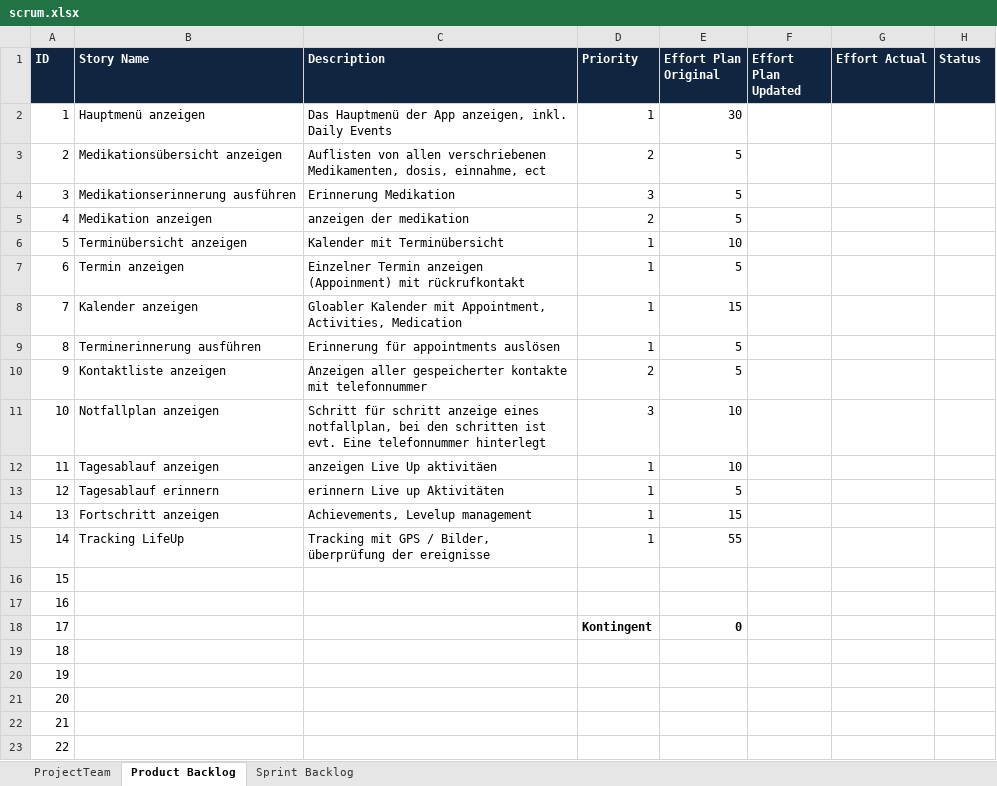
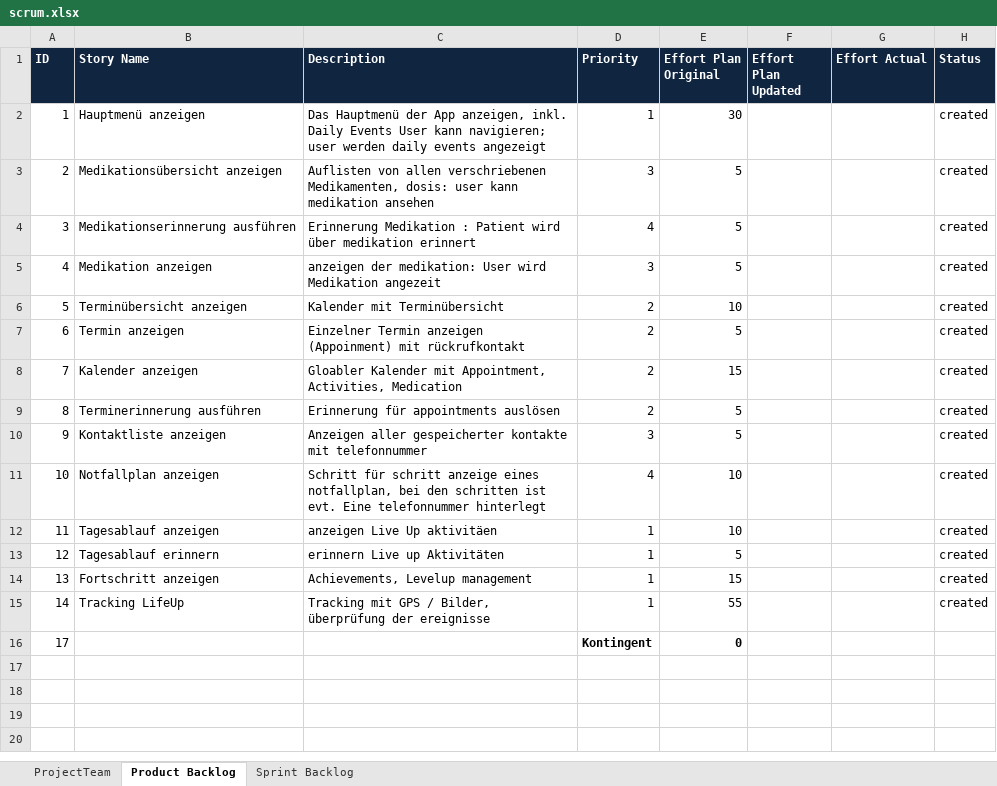
Before and after one commit to shylux/ch.bfh.bti7081.s2015.rot, an Excel workbook: doc/task10/scrum.xlsx, sheet Product Backlog, drawn as a sheet; values as stored, in another font and other column widths than the file's, no borders; the diff names each change by its address in the sheet, - before the commit and + after, or states it on an @@ line.

Commit message:
updated priority of backlog

```diff
--- a/doc/task10/scrum.xlsx (sheet Product Backlog)
+++ b/doc/task10/scrum.xlsx (sheet Product Backlog)
-C2 (Description): …Daily Events
+C2 (Description): …Daily Events User kann navigieren; user werden daily events angezeigt
-H2:H15 (Status): (empty)
+H2:H15 (Status): created
-C3 (Description): …verschriebenen Medikamenten, dosis, einnahme, ect
+C3 (Description): …verschriebenen Medikamenten, dosis: user kann medikation ansehen
-D3 (Priority): 2
+D3 (Priority): 3
-C4 (Description): Erinnerung Medikation
+C4 (Description): Erinnerung Medikation : Patient wird über medikation erinnert
-D4 (Priority): 3
+D4 (Priority): 4
-C5 (Description): anzeigen der medikation
+C5 (Description): anzeigen der medikation: User wird Medikation angezeit
-D5 (Priority): 2
+D5 (Priority): 3
-D6:D9 (Priority): 1
+D6:D9 (Priority): 2
-D10 (Priority): 2
+D10 (Priority): 3
-D11 (Priority): 3
+D11 (Priority): 4
-row 16: 15
-row 17: 16
-row 19: 18
-row 20: 19
-row 21: 20
-row 22: 21
-row 23: 22
```
Also changed, not shown: sheet Sprint Backlog.
